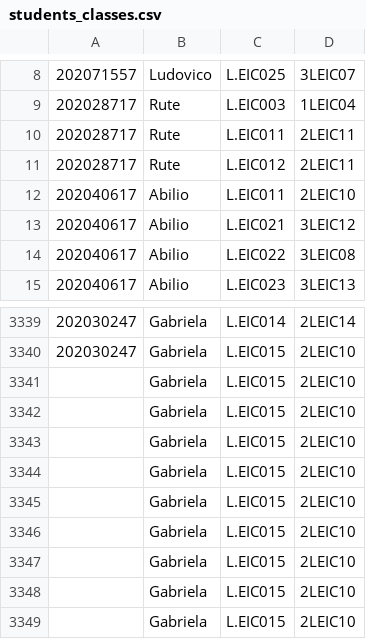
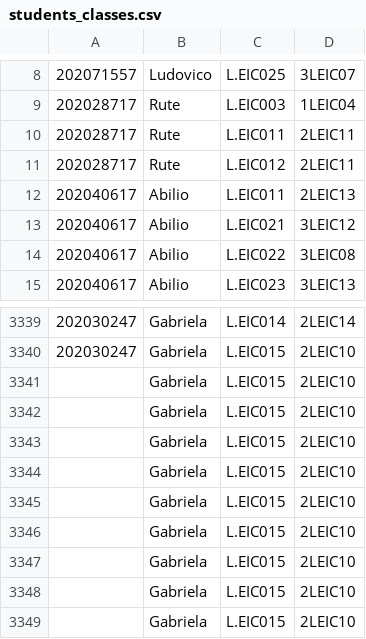
Before and after one commit to sirkotal/leic-ttm, a CSV file: schedule/students_classes.csv, drawn as a sheet; only a part is shown, gaps mark what is left out; the shorter side is filled out with more unchanged rows.

```diff
--- a/schedule/students_classes.csv
+++ b/schedule/students_classes.csv
@@ -11,3 +11,3 @@
 202028717,Rute,L.EIC012,2LEIC11
-202040617,Abilio,L.EIC011,2LEIC10
+202040617,Abilio,L.EIC011,2LEIC13
 202040617,Abilio,L.EIC021,3LEIC12
@@ -3340,2 +3340,4 @@
 202030247,Gabriela,L.EIC015,2LEIC10
+,Gabriela,L.EIC015,2LEIC10
+,Gabriela,L.EIC015,2LEIC10
 ,Gabriela,L.EIC015,2LEIC10
```
Also changed, not shown: 3 other files.
